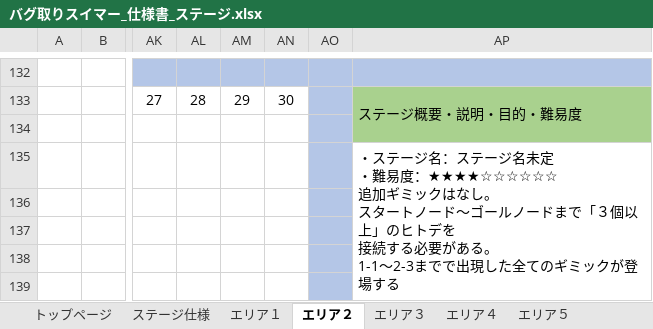
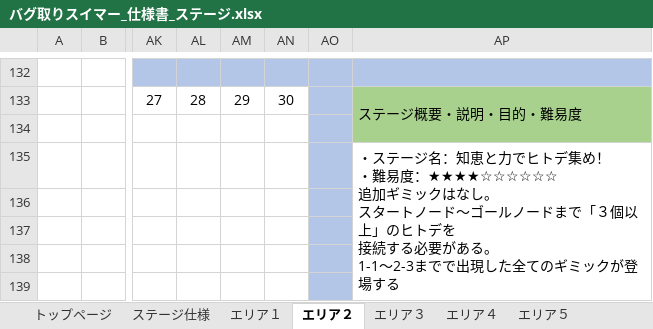
Before and after one commit to YuziMatsuda/Japan_Game_Award_2023, an Excel workbook: 仕様書/バグ取りスイマー_仕様書_ステージ.xlsx, sheet エリア２, drawn as a sheet; only a part is shown, gaps mark what is left out; values as stored, in another font and other column widths than the file's, no borders; charts and pictures not drawn; ↵ is a line break in a cell; the diff names each change by its address in the sheet, - before the commit and + after, or states it on an @@ line.

```diff
--- a/仕様書/バグ取りスイマー_仕様書_ステージ.xlsx (sheet エリア２)
+++ b/仕様書/バグ取りスイマー_仕様書_ステージ.xlsx (sheet エリア２)
-AP135: …ージ名：ステージ名未定 ↵ ・難易…
+AP135: …ージ名：知恵と力でヒトデ集め！ ↵ ・難易…
```
Also changed, not shown: sheet トップページ, sheet エリア３, charts or pictures.
